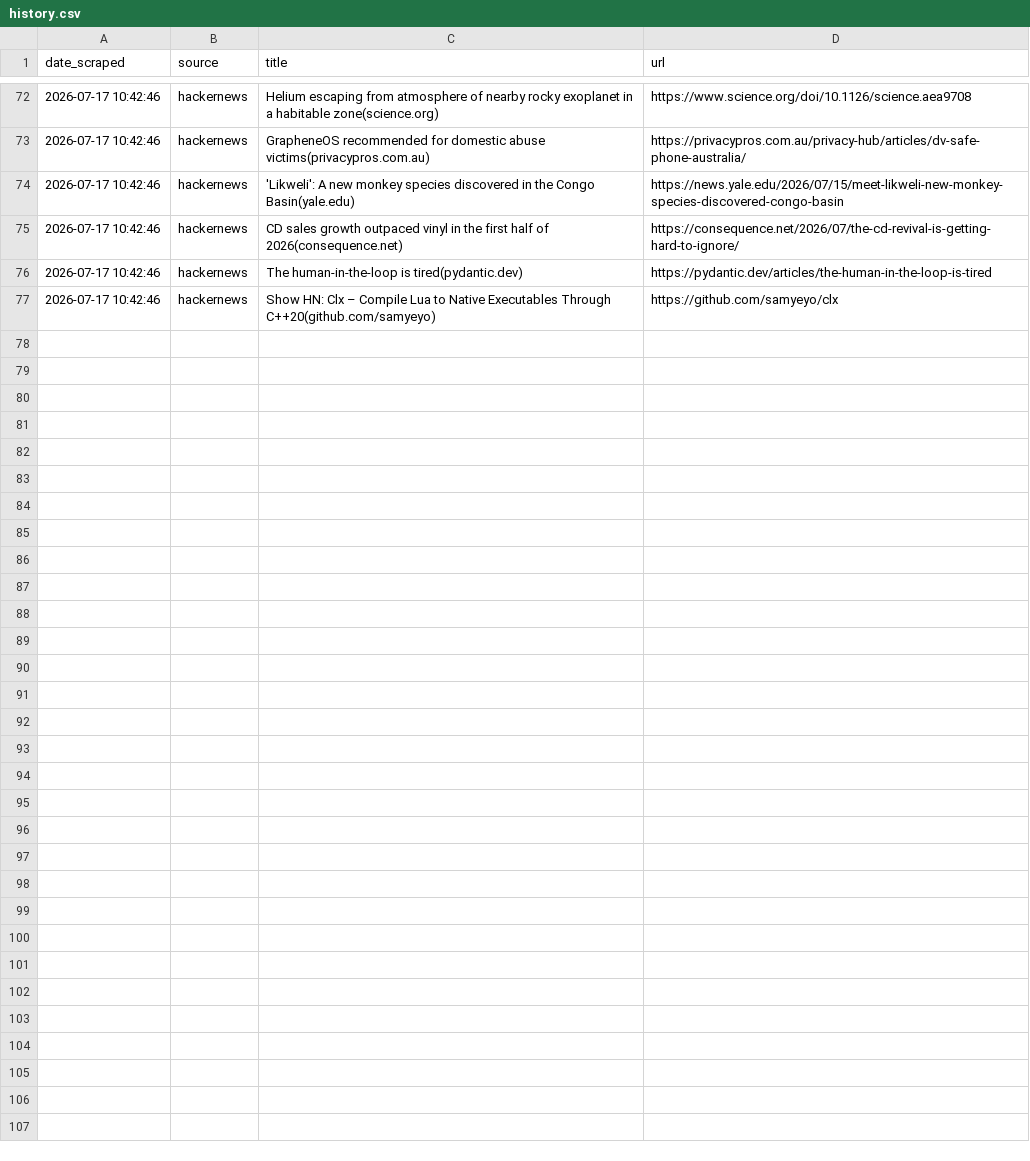
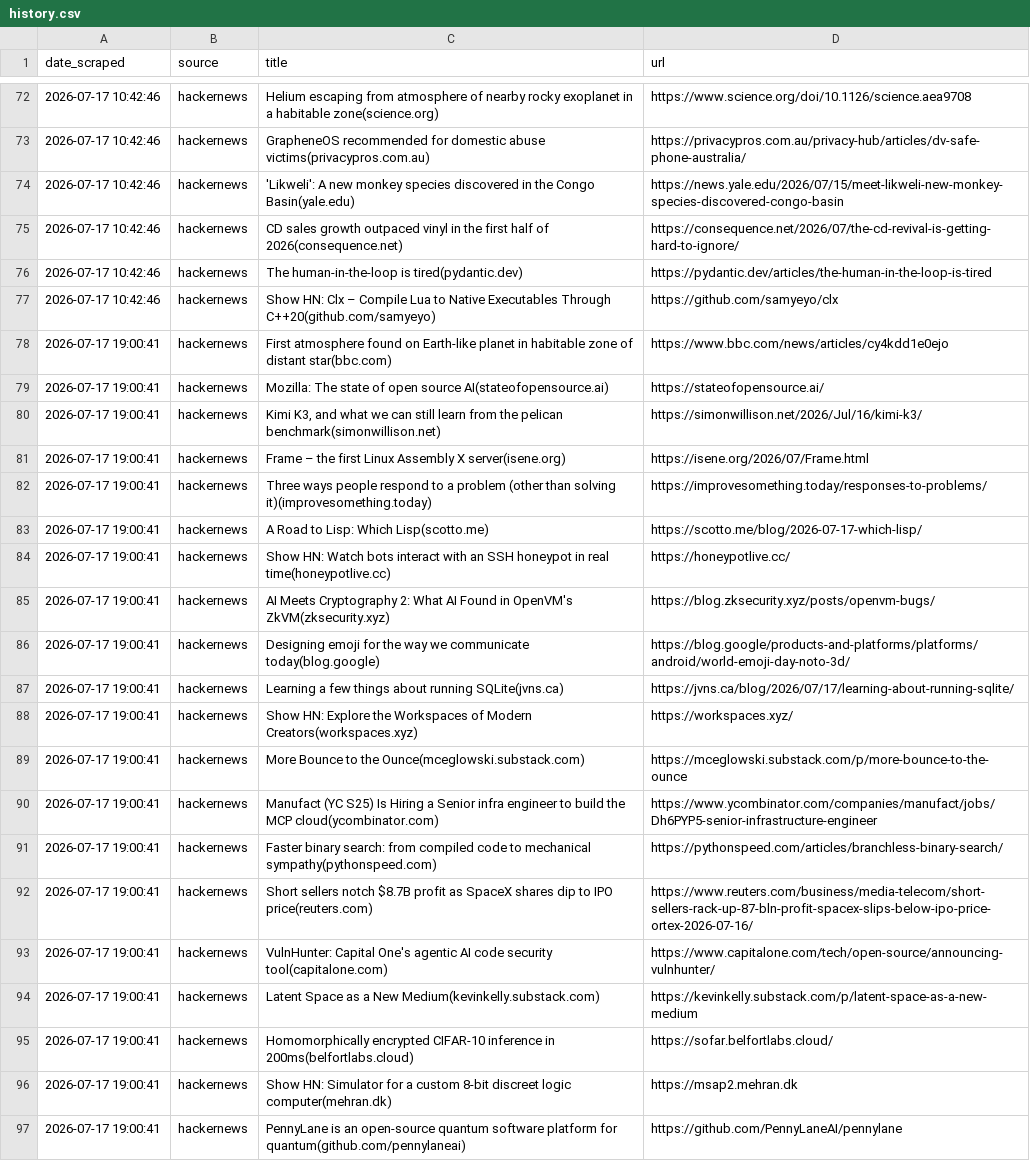
Before and after one commit to yosserayari/trendwatch, a CSV file: storage/history.csv, drawn as a sheet; only a part is shown, gaps mark what is left out; the diff names each change by its address in the sheet, - before the commit and + after, or states it on an @@ line.

```diff
--- a/storage/history.csv
+++ b/storage/history.csv
+row 78: 2026-07-17 19:00:41 | hackernews | First atmosphere found on Earth-like planet in habitable zone of distant star(bbc.com) | https://www.bbc.com/news/articles/cy4kdd1e0ejo
+row 79: 2026-07-17 19:00:41 | hackernews | Mozilla: The state of open source AI(stateofopensource.ai) | https://stateofopensource.ai/
+row 80: 2026-07-17 19:00:41 | hackernews | Kimi K3, and what we can still learn from the pelican benchmark(simonwillison.net) | https://simonwillison.net/2026/Jul/16/kimi-k3/
+row 81: 2026-07-17 19:00:41 | hackernews | Frame – the first Linux Assembly X server(isene.org) | https://isene.org/2026/07/Frame.html
+row 82: 2026-07-17 19:00:41 | hackernews | Three ways people respond to a problem (other than solving it)(improvesomething.today) | https://improvesomething.today/responses-to-problems/
+row 83: 2026-07-17 19:00:41 | hackernews | A Road to Lisp: Which Lisp(scotto.me) | https://scotto.me/blog/2026-07-17-which-lisp/
+row 84: 2026-07-17 19:00:41 | hackernews | Show HN: Watch bots interact with an SSH honeypot in real time(honeypotlive.cc) | https://honeypotlive.cc/
+row 85: 2026-07-17 19:00:41 | hackernews | AI Meets Cryptography 2: What AI Found in OpenVM's ZkVM(zksecurity.xyz) | https://blog.zksecurity.xyz/posts/openvm-bugs/
+row 86: 2026-07-17 19:00:41 | hackernews | Designing emoji for the way we communicate today(blog.google) | https://blog.google/products-and-platforms/platforms/android/world-emoji-day-noto-3d/
+row 87: 2026-07-17 19:00:41 | hackernews | Learning a few things about running SQLite(jvns.ca) | https://jvns.ca/blog/2026/07/17/learning-about-running-sqlite/
+row 88: 2026-07-17 19:00:41 | hackernews | Show HN: Explore the Workspaces of Modern Creators(workspaces.xyz) | https://workspaces.xyz/
+row 89: 2026-07-17 19:00:41 | hackernews | More Bounce to the Ounce(mceglowski.substack.com) | https://mceglowski.substack.com/p/more-bounce-to-the-ounce
+row 90: 2026-07-17 19:00:41 | hackernews | Manufact (YC S25) Is Hiring a Senior infra engineer to build the MCP cloud(ycombinator.com) | https://www.ycombinator.com/companies/manufact/jobs/Dh6PYP5-senior-infrastructure-engineer
+row 91: 2026-07-17 19:00:41 | hackernews | Faster binary search: from compiled code to mechanical sympathy(pythonspeed.com) | https://pythonspeed.com/articles/branchless-binary-search/
+row 92: 2026-07-17 19:00:41 | hackernews | Short sellers notch $8.7B profit as SpaceX shares dip to IPO price(reuters.com) | https://www.reuters.com/business/media-telecom/short-sellers-rack-up-87-bln-profit-spacex-slips-below-ipo-price-ortex-2026-07-16/
+row 93: 2026-07-17 19:00:41 | hackernews | VulnHunter: Capital One's agentic AI code security tool(capitalone.com) | https://www.capitalone.com/tech/open-source/announcing-vulnhunter/
+row 94: 2026-07-17 19:00:41 | hackernews | Latent Space as a New Medium(kevinkelly.substack.com) | https://kevinkelly.substack.com/p/latent-space-as-a-new-medium
+row 95: 2026-07-17 19:00:41 | hackernews | Homomorphically encrypted CIFAR-10 inference in 200ms(belfortlabs.cloud) | https://sofar.belfortlabs.cloud/
+row 96: 2026-07-17 19:00:41 | hackernews | Show HN: Simulator for a custom 8-bit discreet logic computer(mehran.dk) | https://msap2.mehran.dk
+row 97: 2026-07-17 19:00:41 | hackernews | PennyLane is an open-source quantum software platform for quantum(github.com/pennylaneai) | https://github.com/PennyLaneAI/pennylane
```
